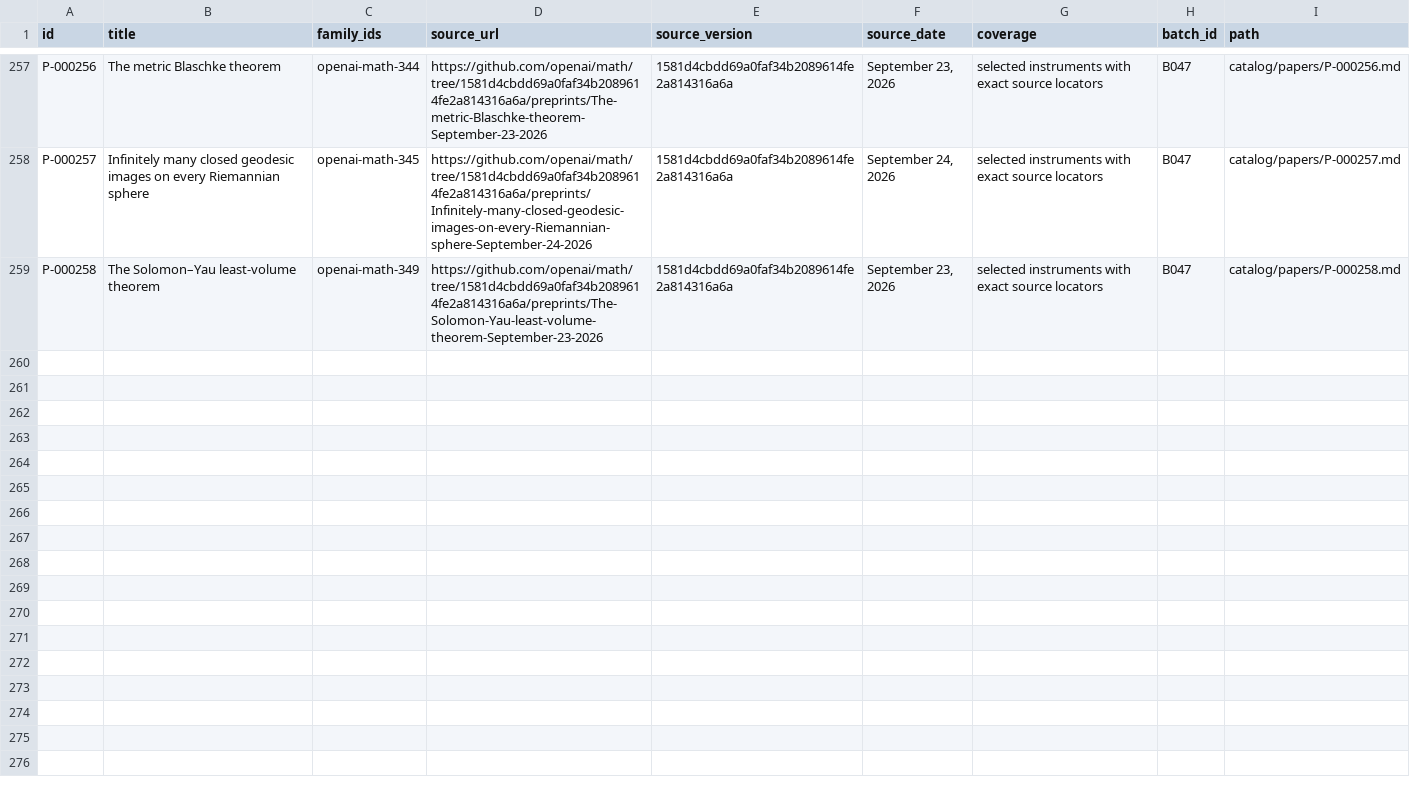
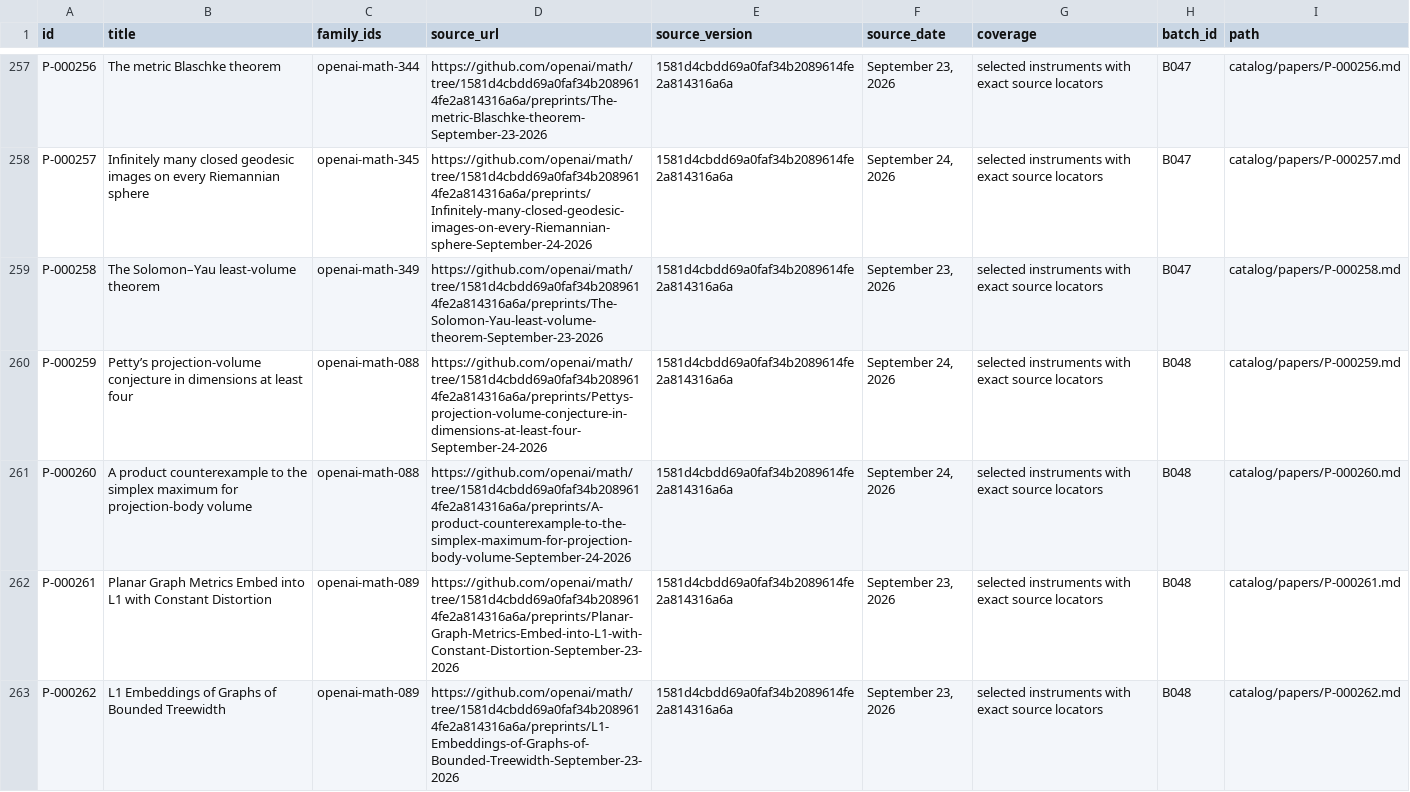
Before and after one commit to yxie2/math-instruments, a CSV file: exports/papers.csv, drawn as a sheet; only a part is shown, gaps mark what is left out; the diff covers the shown part only; the diff names each change by its address in the sheet, - before the commit and + after, or states it on an @@ line.

Commit message:
Add B048 instruments from eight principal and companion manuscripts (#50)

```diff
--- a/exports/papers.csv
+++ b/exports/papers.csv
+row 260: P-000259 | Petty’s projection-volume conjecture in dimensions at least four | openai-math-088 | https://github.com/openai/math/tree/1581d4cbdd69a0faf34b2089614fe2a814316a6a/preprints/Pettys-projection-volume-conjecture-in-dimensions-at-least-four-September-24-2026 | 1581d4cbdd69a0faf34b2089614fe2a814316a6a | September 24, 2026 | selected instruments with exact source locators | B048 | catalog/papers/P-000259.md
+row 261: P-000260 | A product counterexample to the simplex maximum for projection-body volume | openai-math-088 | https://github.com/openai/math/tree/1581d4cbdd69a0faf34b2089614fe2a814316a6a/preprints/A-product-counterexample-to-the-simplex-maximum-for-projection-body-volume-September-24-2026 | 1581d4cbdd69a0faf34b2089614fe2a814316a6a | September 24, 2026 | selected instruments with exact source locators | B048 | catalog/papers/P-000260.md
+row 262: P-000261 | Planar Graph Metrics Embed into L1 with Constant Distortion | openai-math-089 | https://github.com/openai/math/tree/1581d4cbdd69a0faf34b2089614fe2a814316a6a/preprints/Planar-Graph-Metrics-Embed-into-L1-with-Constant-Distortion-September-23-2026 | 1581d4cbdd69a0faf34b2089614fe2a814316a6a | September 23, 2026 | selected instruments with exact source locators | B048 | catalog/papers/P-000261.md
+row 263: P-000262 | L1 Embeddings of Graphs of Bounded Treewidth | openai-math-089 | https://github.com/openai/math/tree/1581d4cbdd69a0faf34b2089614fe2a814316a6a/preprints/L1-Embeddings-of-Graphs-of-Bounded-Treewidth-September-23-2026 | 1581d4cbdd69a0faf34b2089614fe2a814316a6a | September 23, 2026 | selected instruments with exact source locators | B048 | catalog/papers/P-000262.md
```
Also changed, not shown: 4 added rows elsewhere in this file, exports/families.csv, exports/instruments.csv, 38 other files.
